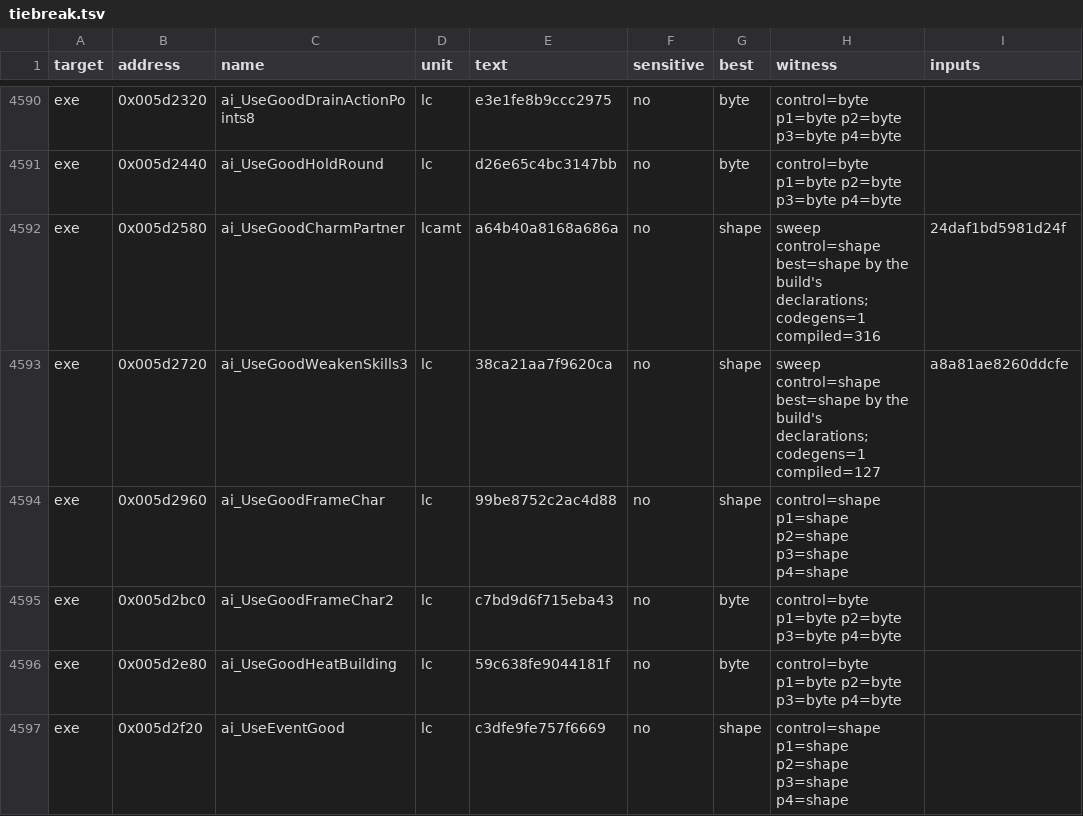
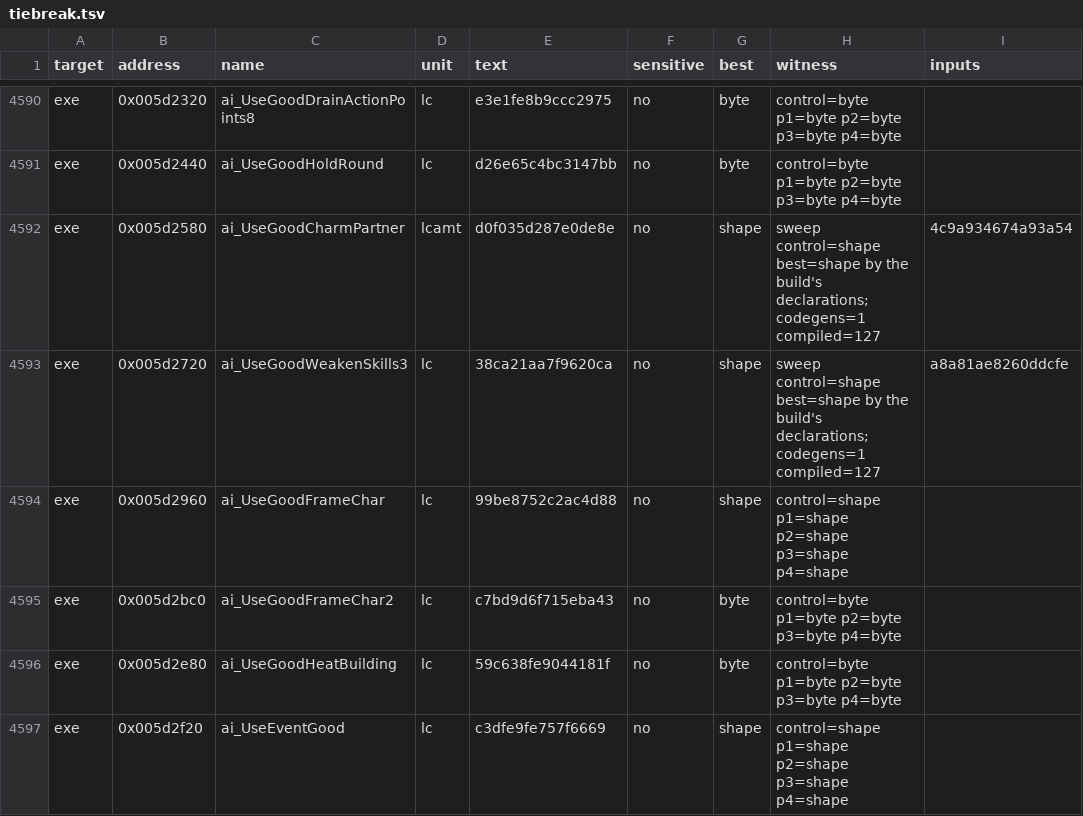
Before and after one commit to guildhaus/reguild, a TSV file: ledger/tiebreak.tsv, drawn as a sheet; only a part is shown, gaps mark what is left out.

```diff
--- a/ledger/tiebreak.tsv
+++ b/ledger/tiebreak.tsv
@@ -4591,3 +4591,3 @@ exe	0x005d2320	ai_UseGoodDrainActionPoints8	lc	e3e1fe8b9ccc2975	no	byte	control=
 exe	0x005d2440	ai_UseGoodHoldRound	lc	d26e65c4bc3147bb	no	byte	control=byte p1=byte p2=byte p3=byte p4=byte	
-exe	0x005d2580	ai_UseGoodCharmPartner	lcamt	a64b40a8168a686a	no	shape	sweep control=shape best=shape by the build's declarations; codegens=1 compiled=316	24daf1bd5981d24f
+exe	0x005d2580	ai_UseGoodCharmPartner	lcamt	d0f035d287e0de8e	no	shape	sweep control=shape best=shape by the build's declarations; codegens=1 compiled=127	4c9a934674a93a54
 exe	0x005d2720	ai_UseGoodWeakenSkills3	lc	38ca21aa7f9620ca	no	shape	sweep control=shape best=shape by the build's declarations; codegens=1 compiled=127	a8a81ae8260ddcfe
```
Also changed, not shown: 8 other files.
